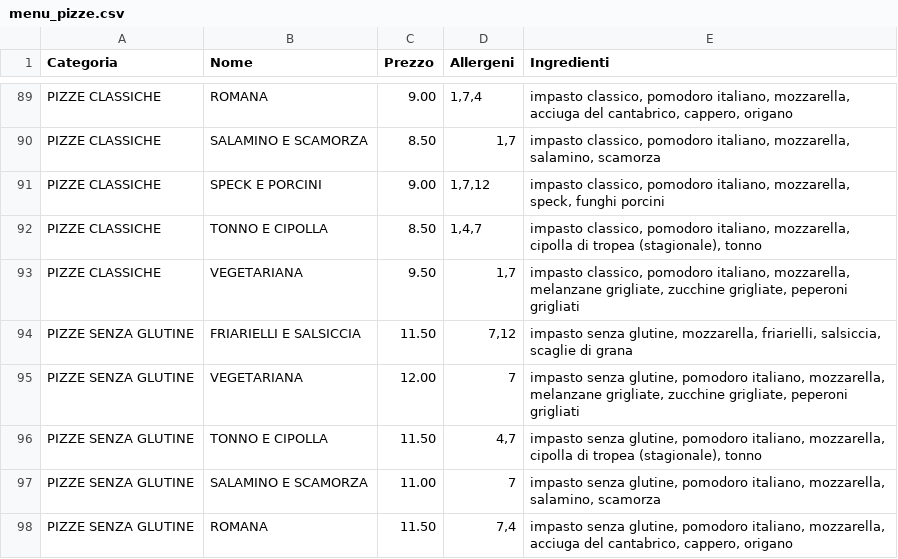
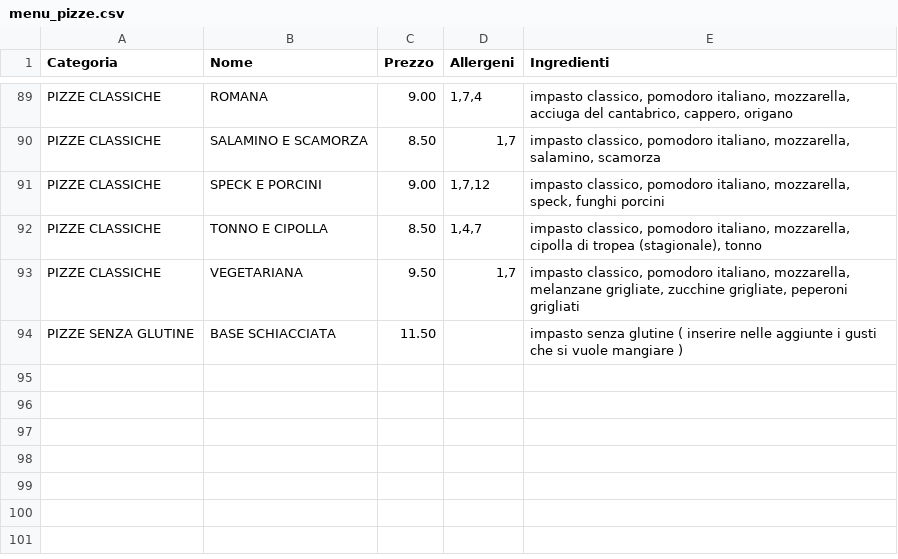
Before and after one commit to Rmamavvomvvone/Sito-Pizzeria.github.io, a CSV file: menu_pizze.csv, drawn as a sheet; only a part is shown, gaps mark what is left out.

Commit message:
Update menu_pizze.csv

```diff
--- a/menu_pizze.csv
+++ b/menu_pizze.csv
@@ -93,6 +93,2 @@ PIZZE CLASSICHE;TONNO E CIPOLLA;8.50;1,4,7;impasto classico, pomodoro italiano,
 PIZZE CLASSICHE;VEGETARIANA;9.50;1,7;impasto classico, pomodoro italiano, mozzarella, melanzane grigliate, zucchine grigliate, peperoni grigliati
-PIZZE SENZA GLUTINE;FRIARIELLI E SALSICCIA;11.50;7,12;impasto senza glutine, mozzarella, friarielli, salsiccia, scaglie di grana
-PIZZE SENZA GLUTINE;VEGETARIANA;12.00;7;impasto senza glutine, pomodoro italiano, mozzarella, melanzane grigliate, zucchine grigliate, peperoni grigliati
-PIZZE SENZA GLUTINE;TONNO E CIPOLLA;11.50;4,7;impasto senza glutine, pomodoro italiano, mozzarella, cipolla di tropea (stagionale), tonno
-PIZZE SENZA GLUTINE;SALAMINO E SCAMORZA;11.00;7;impasto senza glutine, pomodoro italiano, mozzarella, salamino, scamorza
-PIZZE SENZA GLUTINE;ROMANA;11.50;7,4;impasto senza glutine, pomodoro italiano, mozzarella, acciuga del cantabrico, cappero, origano
+PIZZE SENZA GLUTINE;BASE SCHIACCIATA;11.50;;impasto senza glutine ( inserire nelle aggiunte i gusti che si vuole mangiare )
```
